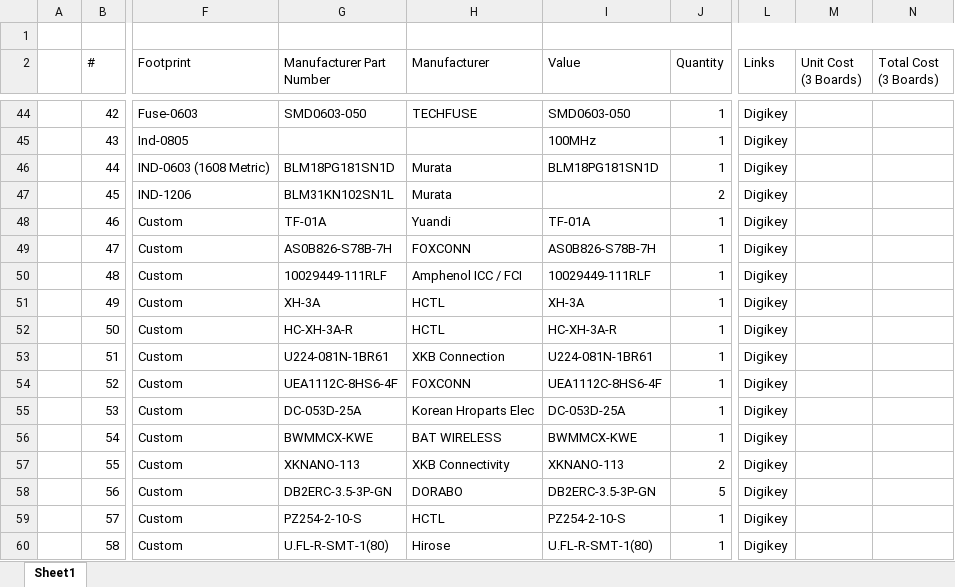
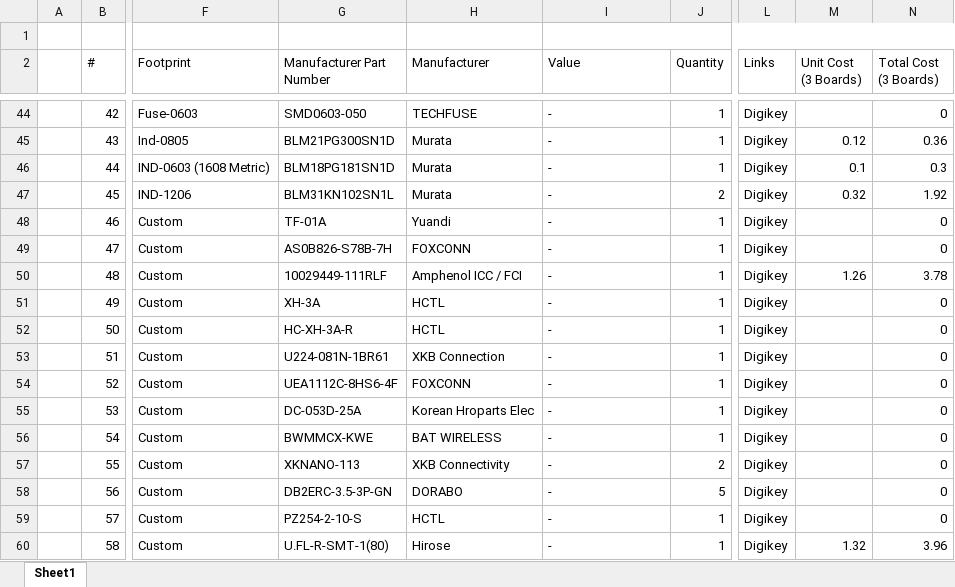
Before and after one commit to eSpark-Consulting-Group/anis-carrier-board, an Excel workbook: Design-Files/Carrier-Board-v1.0/BOM/Client BOM.xlsx, sheet Sheet1, drawn as a sheet; only a part is shown, gaps mark what is left out; values as stored, in another font and other column widths than the file's, no cell formats; the diff covers the shown part only; the diff names each change by its address in the sheet, - before the commit and + after, or states it on an @@ line.

```diff
--- a/Design-Files/Carrier-Board-v1.0/BOM/Client BOM.xlsx (sheet Sheet1)
+++ b/Design-Files/Carrier-Board-v1.0/BOM/Client BOM.xlsx (sheet Sheet1)
-I44 (Value): SMD0603-050
+I44 (Value): -
-N44 (Total Cost (3 Boards)): (empty)
+N44 (Total Cost (3 Boards)): 0
-G45 (Manufacturer Part Number): (empty)
+G45 (Manufacturer Part Number): BLM21PG300SN1D
-H45 (Manufacturer): (empty)
+H45 (Manufacturer): Murata
-I45 (Value): 100MHz
+I45 (Value): -
-M45 (Unit Cost (3 Boards)): (empty)
+M45 (Unit Cost (3 Boards)): 0.12
-N45 (Total Cost (3 Boards)): (empty)
+N45 (Total Cost (3 Boards)): 0.36
-I46 (Value): BLM18PG181SN1D
+I46 (Value): -
-M46 (Unit Cost (3 Boards)): (empty)
+M46 (Unit Cost (3 Boards)): 0.1
-N46 (Total Cost (3 Boards)): (empty)
+N46 (Total Cost (3 Boards)): 0.3
-I47 (Value): (empty)
+I47 (Value): -
-M47 (Unit Cost (3 Boards)): (empty)
+M47 (Unit Cost (3 Boards)): 0.32
-N47 (Total Cost (3 Boards)): (empty)
+N47 (Total Cost (3 Boards)): 1.92
-I48 (Value): TF-01A
+I48 (Value): -
-N48:N49 (Total Cost (3 Boards)): (empty)
+N48:N49 (Total Cost (3 Boards)): 0
-I49 (Value): AS0B826-S78B-7H
+I49 (Value): -
-I50 (Value): 10029449-111RLF
+I50 (Value): -
-M50 (Unit Cost (3 Boards)): (empty)
+M50 (Unit Cost (3 Boards)): 1.26
-N50 (Total Cost (3 Boards)): (empty)
+N50 (Total Cost (3 Boards)): 3.78
-I51 (Value): XH-3A
+I51 (Value): -
-N51:N59 (Total Cost (3 Boards)): (empty)
+N51:N59 (Total Cost (3 Boards)): 0
-I52 (Value): HC-XH-3A-R
+I52 (Value): -
-I53 (Value): U224-081N-1BR61
+I53 (Value): -
-I54 (Value): UEA1112C-8HS6-4F
+I54 (Value): -
-I55 (Value): DC-053D-25A
+I55 (Value): -
-I56 (Value): BWMMCX-KWE
+I56 (Value): -
-I57 (Value): XKNANO-113
+I57 (Value): -
-I58 (Value): DB2ERC-3.5-3P-GN
+I58 (Value): -
-I59 (Value): PZ254-2-10-S
+I59 (Value): -
-I60 (Value): U.FL-R-SMT-1(80)
+I60 (Value): -
-M60 (Unit Cost (3 Boards)): (empty)
+M60 (Unit Cost (3 Boards)): 1.32
-N60 (Total Cost (3 Boards)): (empty)
+N60 (Total Cost (3 Boards)): 3.96
```
Also changed, not shown: 165 edited cells elsewhere in this sheet, cell formats.
